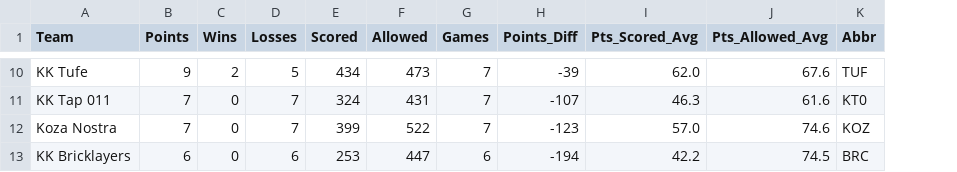
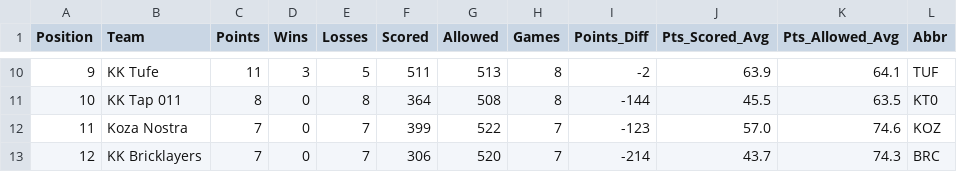
Before and after one commit to DaRealMumba/corn_stats, a CSV file: data/raw/tables/north_liga_df.csv, drawn as a sheet; only a part is shown, gaps mark what is left out; addresses are those after the commit; the diff covers the shown part only; the diff names each change by its address in the sheet, - before the commit and + after, or states it on an @@ line.

```diff
--- a/data/raw/tables/north_liga_df.csv
+++ b/data/raw/tables/north_liga_df.csv
+column A (Position), rows 10-13: 9 | 10 | 11 | 12
-C10 (Points): 9
+C10 (Points): 11
-D10 (Wins): 2
+D10 (Wins): 3
-F10 (Scored): 434
+F10 (Scored): 511
-G10 (Allowed): 473
+G10 (Allowed): 513
-H10:H11 (Games): 7
+H10:H11 (Games): 8
-I10 (Points_Diff): -39
+I10 (Points_Diff): -2
-J10 (Pts_Scored_Avg): 62.0
+J10 (Pts_Scored_Avg): 63.9
-K10 (Pts_Allowed_Avg): 67.6
+K10 (Pts_Allowed_Avg): 64.1
-C11 (Points): 7
+C11 (Points): 8
-E11 (Losses): 7
+E11 (Losses): 8
-F11 (Scored): 324
+F11 (Scored): 364
-G11 (Allowed): 431
+G11 (Allowed): 508
-I11 (Points_Diff): -107
+I11 (Points_Diff): -144
-J11 (Pts_Scored_Avg): 46.3
+J11 (Pts_Scored_Avg): 45.5
-K11 (Pts_Allowed_Avg): 61.6
+K11 (Pts_Allowed_Avg): 63.5
-C13 (Points): 6
+C13 (Points): 7
-E13 (Losses): 6
+E13 (Losses): 7
-F13 (Scored): 253
+F13 (Scored): 306
-G13 (Allowed): 447
+G13 (Allowed): 520
-H13 (Games): 6
+H13 (Games): 7
-I13 (Points_Diff): -194
+I13 (Points_Diff): -214
-J13 (Pts_Scored_Avg): 42.2
+J13 (Pts_Scored_Avg): 43.7
-K13 (Pts_Allowed_Avg): 74.5
+K13 (Pts_Allowed_Avg): 74.3
```
Also changed, not shown: 2 added rows, 2 removed rows and 24 edited cells elsewhere in this file, data/processed/players/ravens_players_advanced_stats.csv, data/processed/teams/all_teams_stats.csv, 2 other files.
